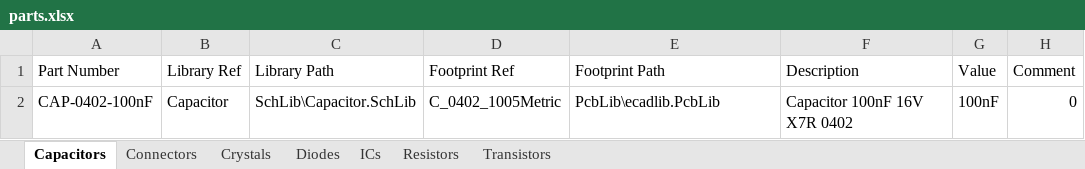
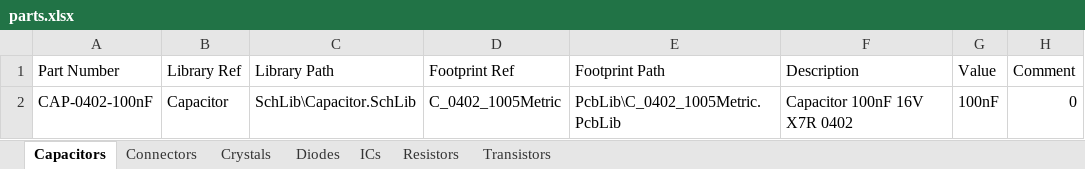
Before and after one commit to oliBrowne/PCBLIVINGLIBRARY, an Excel workbook: out/altium/parts.xlsx, sheet Capacitors, drawn as a sheet; only a part is shown; values as stored, in another font and other column widths than the file's, no borders; the diff names each change by its address in the sheet, - before the commit and + after, or states it on an @@ line.

```diff
--- a/out/altium/parts.xlsx (sheet Capacitors)
+++ b/out/altium/parts.xlsx (sheet Capacitors)
-E2 (Footprint Path): PcbLib\ecadlib.PcbLib
+E2 (Footprint Path): PcbLib\C_0402_1005Metric.PcbLib
```
Also changed, not shown: sheet ICs, sheet Connectors, sheet Crystals, sheet Diodes, sheet Transistors, sheet Resistors, 11 other files.
